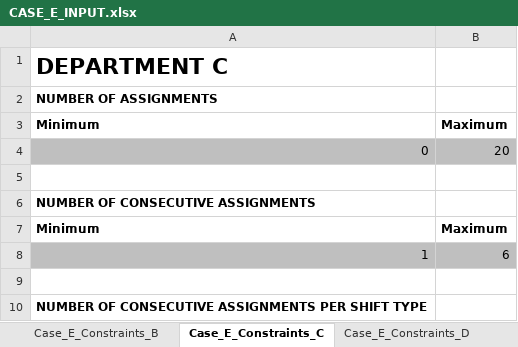
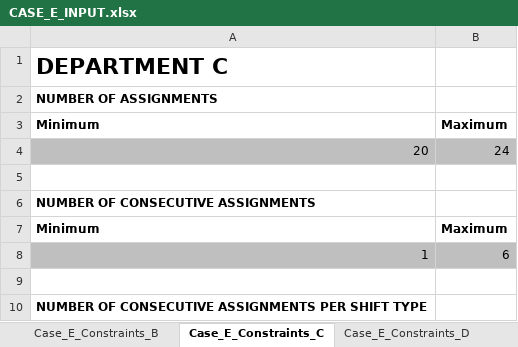
Before and after one commit to LucasGailliaerd/caseEibmcplex, an Excel workbook: CASE_E_INPUT.xlsx, sheet Case_E_Constraints_C, drawn as a sheet; only a part is shown; values as stored, in another font and other column widths than the file's, no borders; removed rows and columns are numbered as before the commit, all else as after; the diff names each change by its address in the sheet, - before the commit and + after, or states it on an @@ line.

```diff
--- a/CASE_E_INPUT.xlsx (sheet Case_E_Constraints_C)
+++ b/CASE_E_INPUT.xlsx (sheet Case_E_Constraints_C)
-row 4: 0 | 20
+row 4: 20 | 24
```
Also changed, not shown: sheet Case_D_Cyclic_D, sheet Case_E_MonthlyRoster_D, sheet Case_D_Cyclic_A, sheet Case_D_Cyclic_C, sheet Case_E_MonthlyRoster_A, sheet Case_E_MonthlyRoster_C, 3 more sheets, CASE_E_output_A.xlsx, 9 other files.
